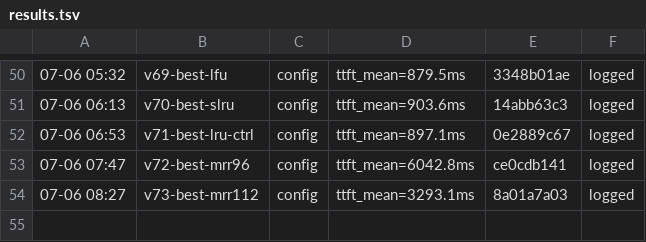
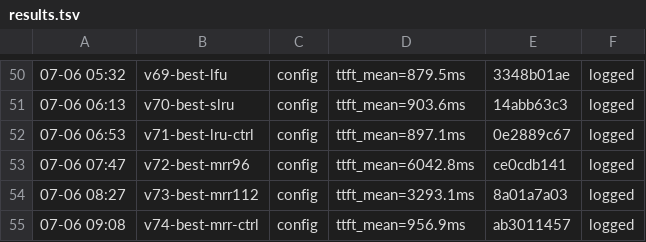
Before and after one commit to sgl-evolve/sglang, a TSV file: results.tsv, drawn as a sheet; only a part is shown, gaps mark what is left out; the diff names each change by its address in the sheet, - before the commit and + after, or states it on an @@ line.

```diff
--- a/results.tsv
+++ b/results.tsv
+row 55: 07-06 09:08 | v74-best-mrr-ctrl | config | ttft_mean=956.9ms | ab3011457 | logged
```
Also changed, not shown: 1 other file.
